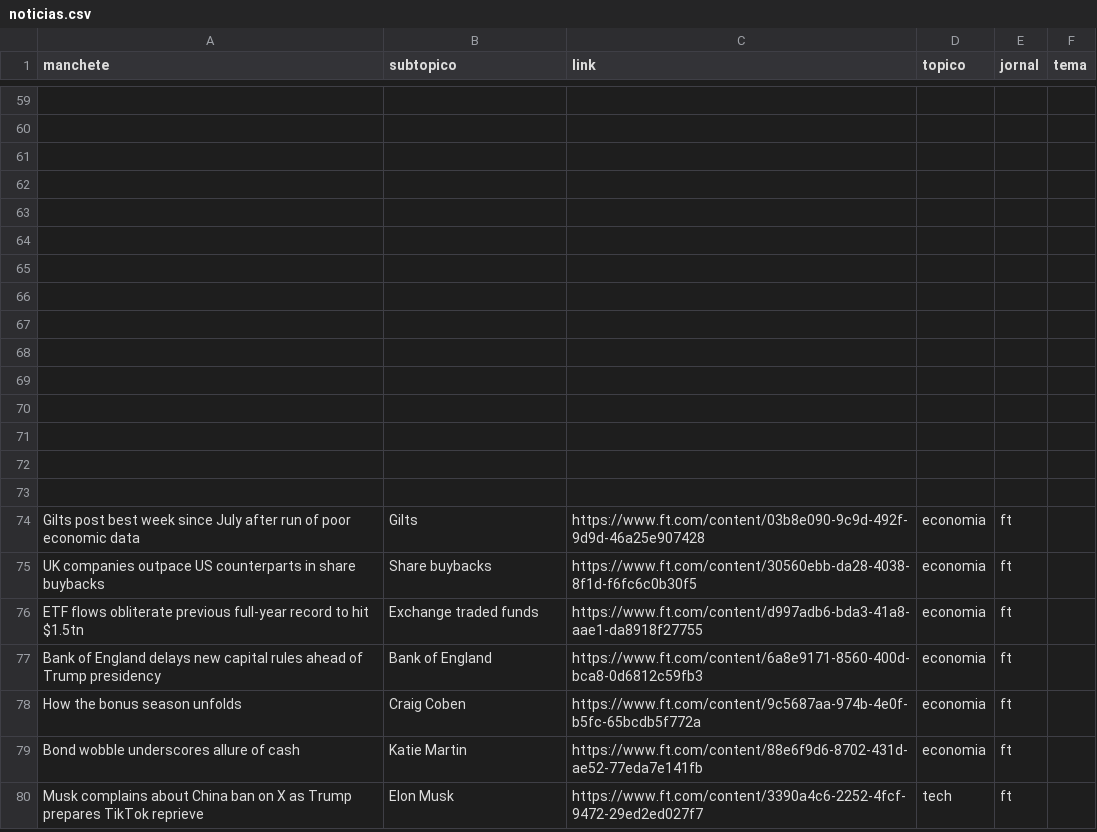
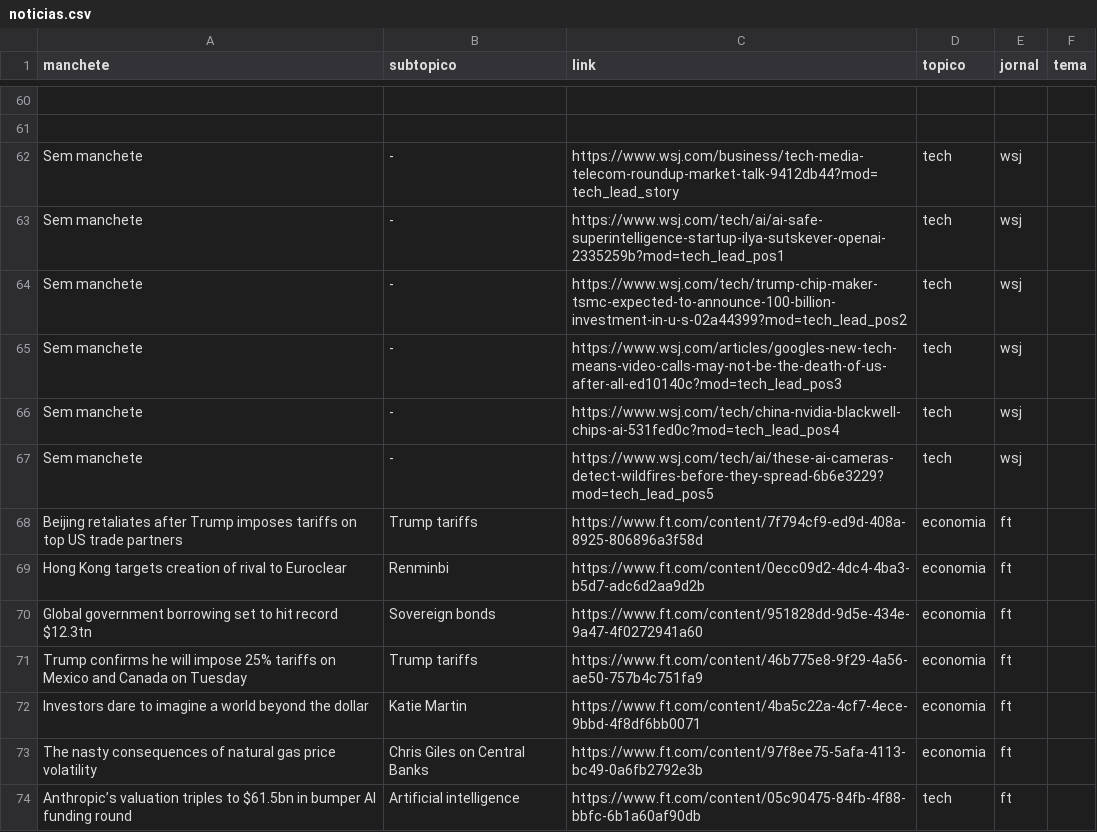
Before and after one commit to leovnoliveira/dash-py-mercado-financeiro, a CSV file: data/noticias.csv, drawn as a sheet; only a part is shown, gaps mark what is left out; removed rows and columns are numbered as before the commit, all else as after; the diff covers the shown part only; the diff names each change by its address in the sheet, - before the commit and + after, or states it on an @@ line.

```diff
--- a/data/noticias.csv
+++ b/data/noticias.csv
-row 62: (empty)
+row 62: Sem manchete | - | https://www.wsj.com/business/tech-media-telecom-roundup-market-talk-9412db44?mod=tech_lead_story | tech | wsj
-row 63: (empty)
+row 63: Sem manchete | - | https://www.wsj.com/tech/ai/ai-safe-superintelligence-startup-ilya-sutskever-openai-2335259b?mod=tech_lead_pos1 | tech | wsj
-row 64: (empty)
+row 64: Sem manchete | - | https://www.wsj.com/tech/trump-chip-maker-tsmc-expected-to-announce-100-billion-investment-in-u-s-02a44399?mod=tech_lead_pos2 | tech | wsj
-row 65: (empty)
+row 65: Sem manchete | - | https://www.wsj.com/articles/googles-new-tech-means-video-calls-may-not-be-the-death-of-us-after-all-ed10140c?mod=tech_lead_pos3 | tech | wsj
-row 66: (empty)
+row 66: Sem manchete | - | https://www.wsj.com/tech/china-nvidia-blackwell-chips-ai-531fed0c?mod=tech_lead_pos4 | tech | wsj
-row 67: (empty)
+row 67: Sem manchete | - | https://www.wsj.com/tech/ai/these-ai-cameras-detect-wildfires-before-they-spread-6b6e3229?mod=tech_lead_pos5 | tech | wsj
-row 67: (empty)
-row 68: (empty)
-row 69: (empty)
-row 70: (empty)
-row 71: (empty)
-row 72: (empty)
-row 73: (empty)
-A68 (manchete): Gilts post best week since July after run of poor economic data
+A68 (manchete): Beijing retaliates after Trump imposes tariffs on top US trade partners
-B68 (subtopico): Gilts
+B68 (subtopico): Trump tariffs
-C68 (link): https://www.ft.com/content/03b8e090-9c9d-492f-9d9d-46a25e907428
+C68 (link): https://www.ft.com/content/7f794cf9-ed9d-408a-8925-806896a3f58d
-A69 (manchete): UK companies outpace US counterparts in share buybacks
+A69 (manchete): Hong Kong targets creation of rival to Euroclear
-B69 (subtopico): Share buybacks
+B69 (subtopico): Renminbi
-C69 (link): https://www.ft.com/content/30560ebb-da28-4038-8f1d-f6fc6c0b30f5
+C69 (link): https://www.ft.com/content/0ecc09d2-4dc4-4ba3-b5d7-adc6d2aa9d2b
-A70 (manchete): ETF flows obliterate previous full-year record to hit $1.5tn
+A70 (manchete): Global government borrowing set to hit record $12.3tn
-B70 (subtopico): Exchange traded funds
+B70 (subtopico): Sovereign bonds
-C70 (link): https://www.ft.com/content/d997adb6-bda3-41a8-aae1-da8918f27755
+C70 (link): https://www.ft.com/content/951828dd-9d5e-434e-9a47-4f0272941a60
-A71 (manchete): Bank of England delays new capital rules ahead of Trump presidency
+A71 (manchete): Trump confirms he will impose 25% tariffs on Mexico and Canada on Tuesday
-B71 (subtopico): Bank of England
+B71 (subtopico): Trump tariffs
-C71 (link): https://www.ft.com/content/6a8e9171-8560-400d-bca8-0d6812c59fb3
+C71 (link): https://www.ft.com/content/46b775e8-9f29-4a56-ae50-757b4c751fa9
-row 78: How the bonus season unfolds | Craig Coben | https://www.ft.com/content/9c5687aa-974b-4e0f-b5fc-65bcdb5f772a | economia | ft
-A72 (manchete): Bond wobble underscores allure of cash
+A72 (manchete): Investors dare to imagine a world beyond the dollar
-C72 (link): https://www.ft.com/content/88e6f9d6-8702-431d-ae52-77eda7e141fb
+C72 (link): https://www.ft.com/content/4ba5c22a-4cf7-4ece-9bbd-4f8df6bb0071
+row 73: The nasty consequences of natural gas price volatility | Chris Giles on Central Banks | https://www.ft.com/content/97f8ee75-5afa-4113-bc49-0a6fb2792e3b | economia | ft
-A74 (manchete): Musk complains about China ban on X as Trump prepares TikTok reprieve
+A74 (manchete): Anthropic’s valuation triples to $61.5bn in bumper AI funding round
-B74 (subtopico): Elon Musk
+B74 (subtopico): Artificial intelligence
-C74 (link): https://www.ft.com/content/3390a4c6-2252-4fcf-9472-29ed2ed027f7
+C74 (link): https://www.ft.com/content/05c90475-84fb-4f88-bbfc-6b1a60af90db
```
Also changed, not shown: 3 added rows, 2 removed rows and 117 edited cells elsewhere in this file, data/dados_di.csv, data/dolar.csv, 23 other files.
